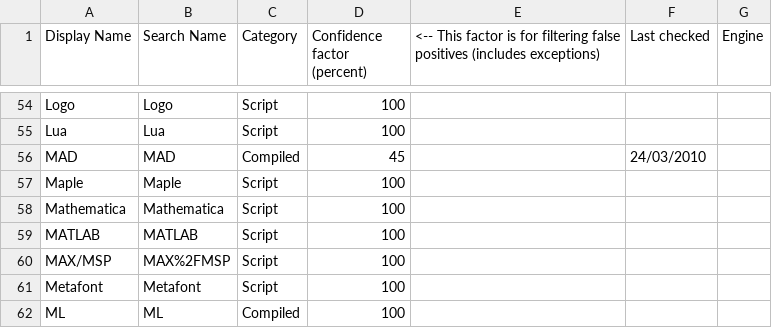
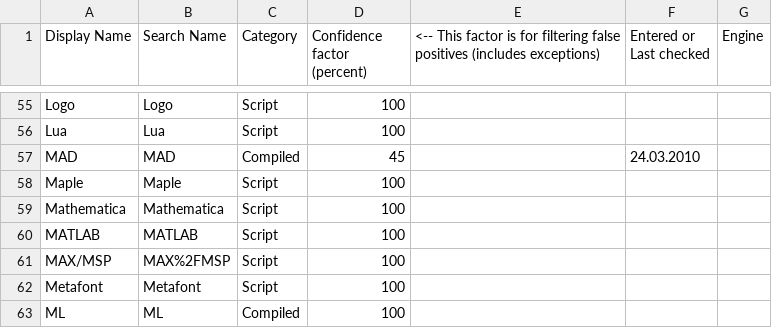
Before and after one commit to zertovitch/lang-index, a CSV file: l.csv, drawn as a sheet; only a part is shown, gaps mark what is left out; the diff covers the shown part only.

```diff
--- a/l.csv
+++ b/l.csv
@@ -1 +1 @@
-"Display Name";"Search Name";"Category";"Confidence factor (percent)";"<-- This factor is for filtering false positives (includes exceptions)";"Last checked";"Engine"
+Display Name;Search Name;Category;Confidence factor (percent);<-- This factor is for filtering false positives (includes exceptions);Entered or Last checked;Engine
@@ -56 +57 @@
-"MAD";"MAD";"Compiled";45;;24/03/2010;
+MAD;MAD;Compiled;45;;24.03.2010;
```
Also changed, not shown: 3 added rows and 18 edited cells elsewhere in this file, e.csv, 2 other files.
